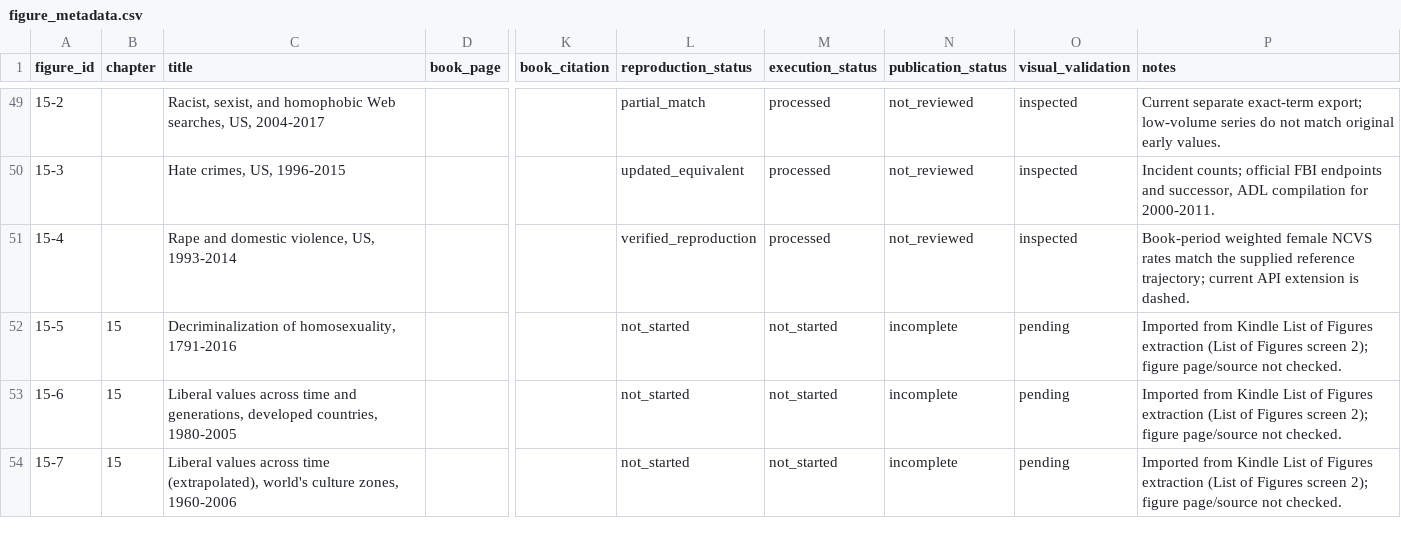
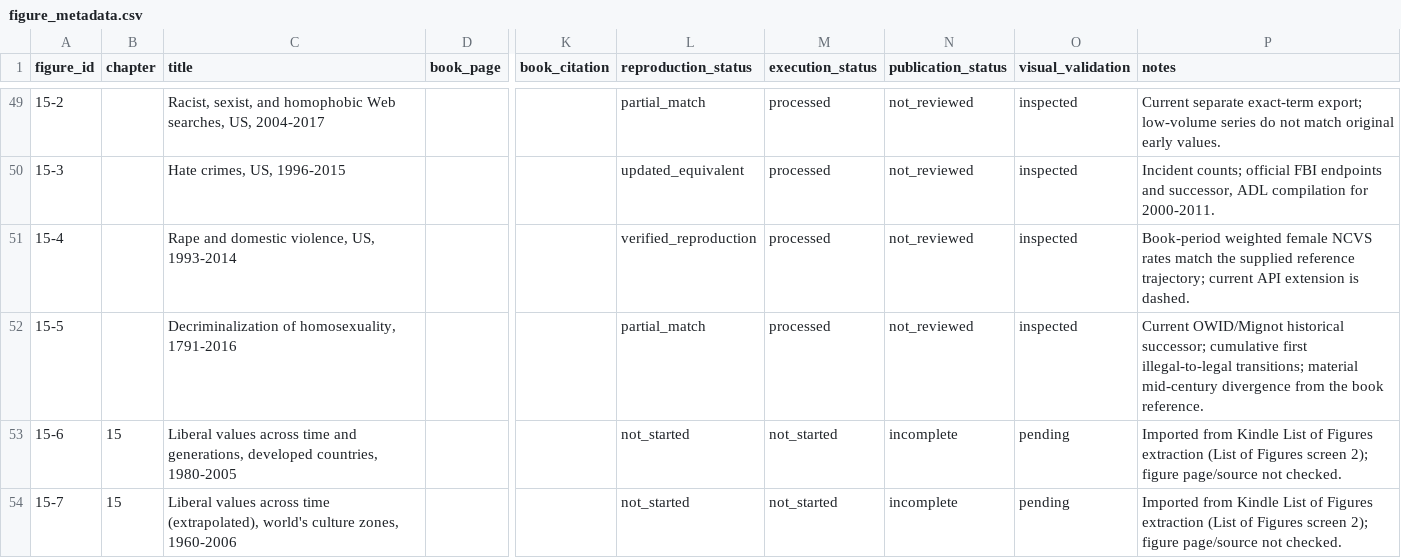
Before and after one commit to J-Chamberlain/pinker_charts, a CSV file: data/metadata/figure_metadata.csv, drawn as a sheet; only a part is shown, gaps mark what is left out; the diff names each change by its address in the sheet, - before the commit and + after, or states it on an @@ line.

Commit message:
Reconstruct figure 15-5 as partial match

```diff
--- a/data/metadata/figure_metadata.csv
+++ b/data/metadata/figure_metadata.csv
-B52 (chapter): 15
+B52 (chapter): (empty)
-L52 (reproduction_status): not_started
+L52 (reproduction_status): partial_match
-M52 (execution_status): not_started
+M52 (execution_status): processed
-N52 (publication_status): incomplete
+N52 (publication_status): not_reviewed
-O52 (visual_validation): pending
+O52 (visual_validation): inspected
-P52 (notes): Imported from Kindle List of Figures extraction (List of Figures screen 2); figure page/source not checked.
+P52 (notes): Current OWID/Mignot historical successor; cumulative first illegal-to-legal transitions; material mid-century divergence from the book reference.
```
Also changed, not shown: data/figure_registry.csv, 30 other files.
